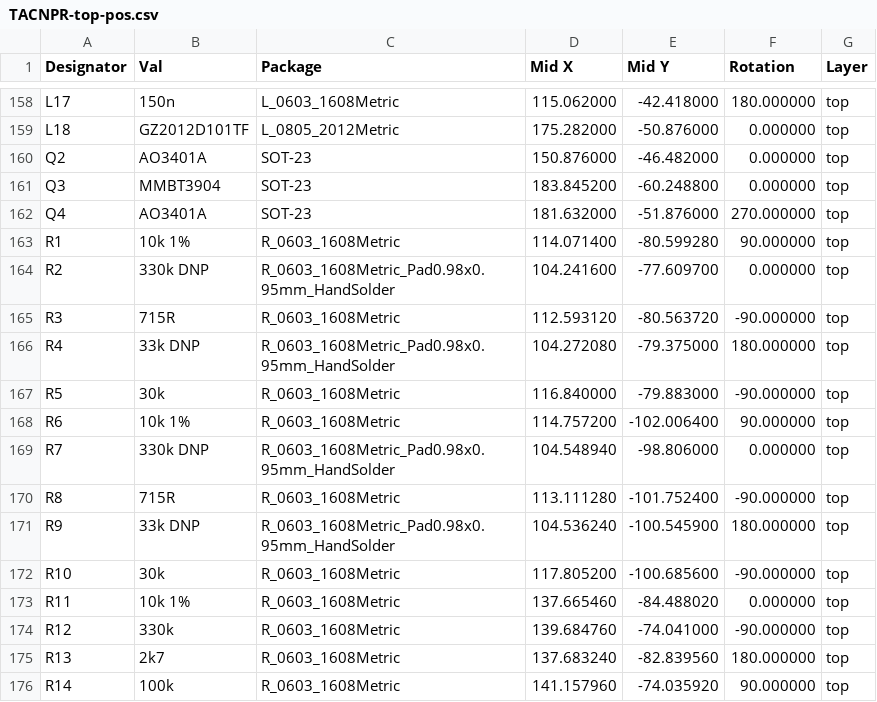
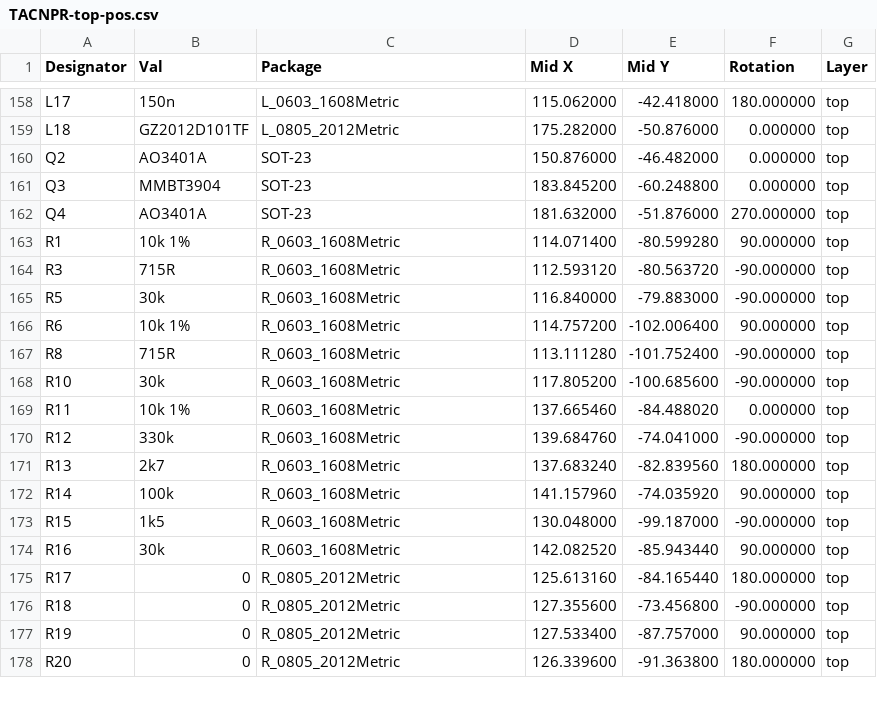
Before and after one commit to partio-scout/scoms-tacnpr, a CSV file: production_files_revB/TACNPR-top-pos.csv, drawn as a sheet; only a part is shown, gaps mark what is left out; the shorter side is filled out with more unchanged rows.

```diff
--- a/production_files_revB/TACNPR-top-pos.csv
+++ b/production_files_revB/TACNPR-top-pos.csv
@@ -163,10 +163,6 @@ Designator,Val,Package,Mid X,Mid Y,Rotation,Layer
 "R1","10k 1%","R_0603_1608Metric",114.071400,-80.599280,90.000000,top
-"R2","330k DNP","R_0603_1608Metric_Pad0.98x0.95mm_HandSolder",104.241600,-77.609700,0.000000,top
 "R3","715R","R_0603_1608Metric",112.593120,-80.563720,-90.000000,top
-"R4","33k DNP","R_0603_1608Metric_Pad0.98x0.95mm_HandSolder",104.272080,-79.375000,180.000000,top
 "R5","30k","R_0603_1608Metric",116.840000,-79.883000,-90.000000,top
 "R6","10k 1%","R_0603_1608Metric",114.757200,-102.006400,90.000000,top
-"R7","330k DNP","R_0603_1608Metric_Pad0.98x0.95mm_HandSolder",104.548940,-98.806000,0.000000,top
 "R8","715R","R_0603_1608Metric",113.111280,-101.752400,-90.000000,top
-"R9","33k DNP","R_0603_1608Metric_Pad0.98x0.95mm_HandSolder",104.536240,-100.545900,180.000000,top
 "R10","30k","R_0603_1608Metric",117.805200,-100.685600,-90.000000,top
```
Also changed, not shown: production_files_revB/TACNPR-BOM.csv.
